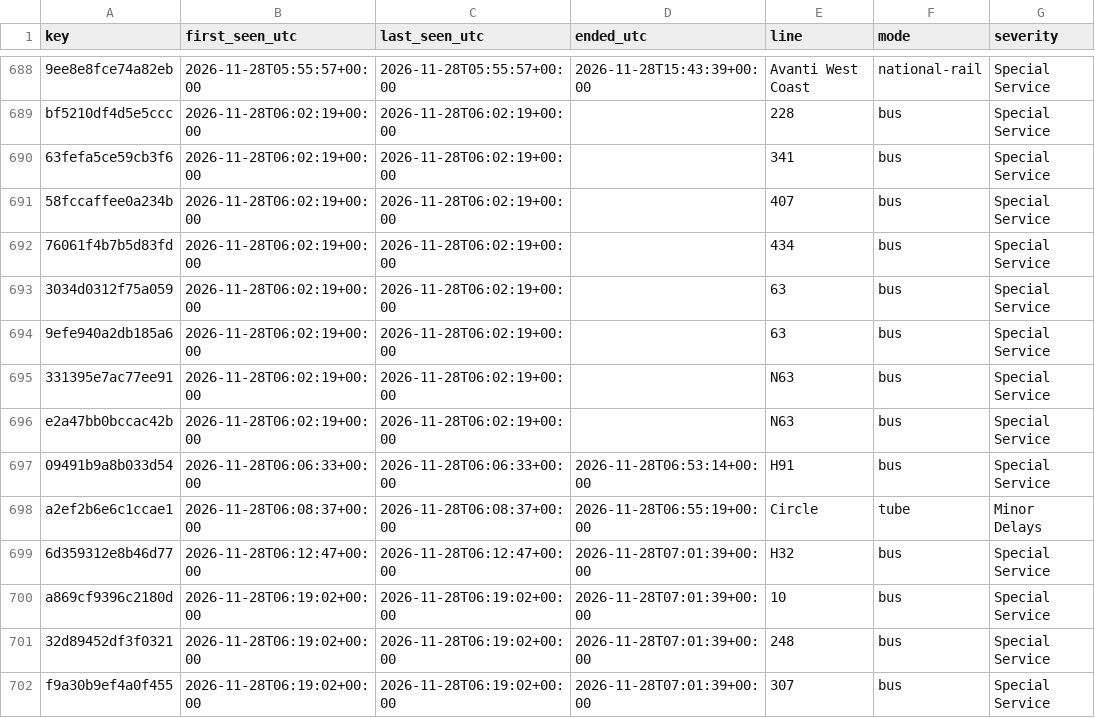
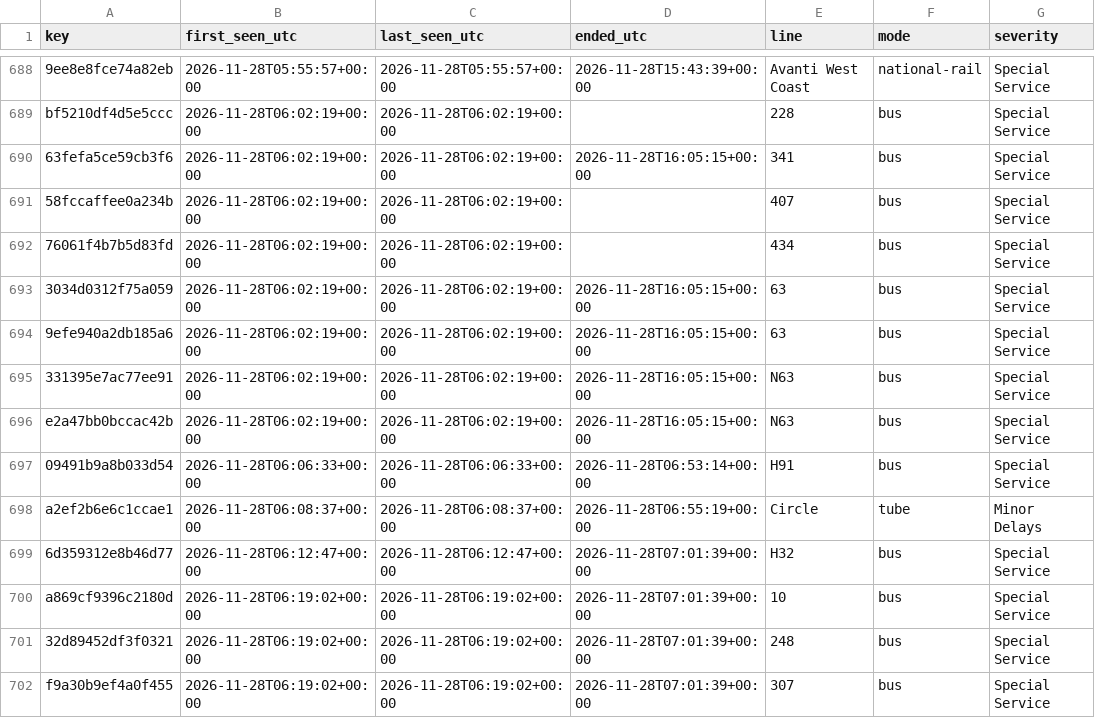
Before and after one commit to amiralichalabi/TfL_report, a CSV file: disruptions.csv, drawn as a sheet; only a part is shown, gaps mark what is left out; the diff names each change by its address in the sheet, - before the commit and + after, or states it on an @@ line.

Commit message:
update disruptions

```diff
--- a/disruptions.csv
+++ b/disruptions.csv
-D690 (ended_utc): (empty)
+D690 (ended_utc): 2026-11-28T16:05:15+00:00
-D693:D696 (ended_utc): (empty)
+D693:D696 (ended_utc): 2026-11-28T16:05:15+00:00
```
Also changed, not shown: 1 other file.
